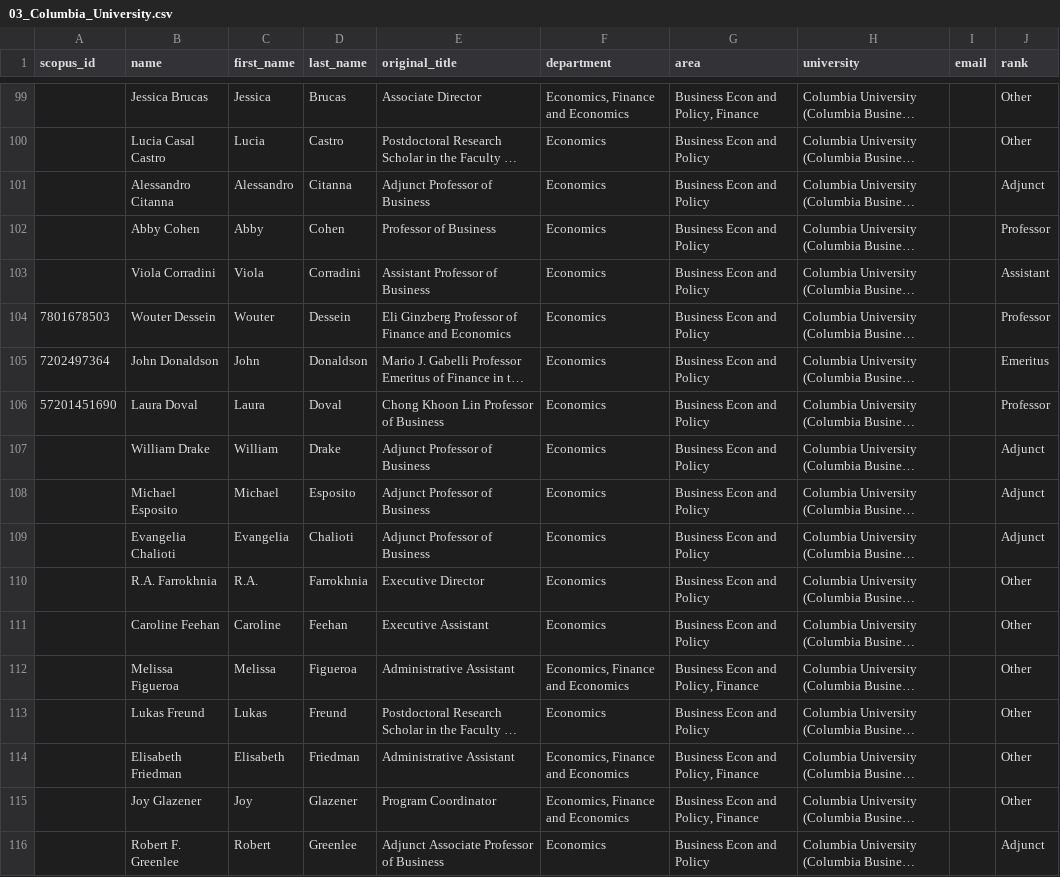
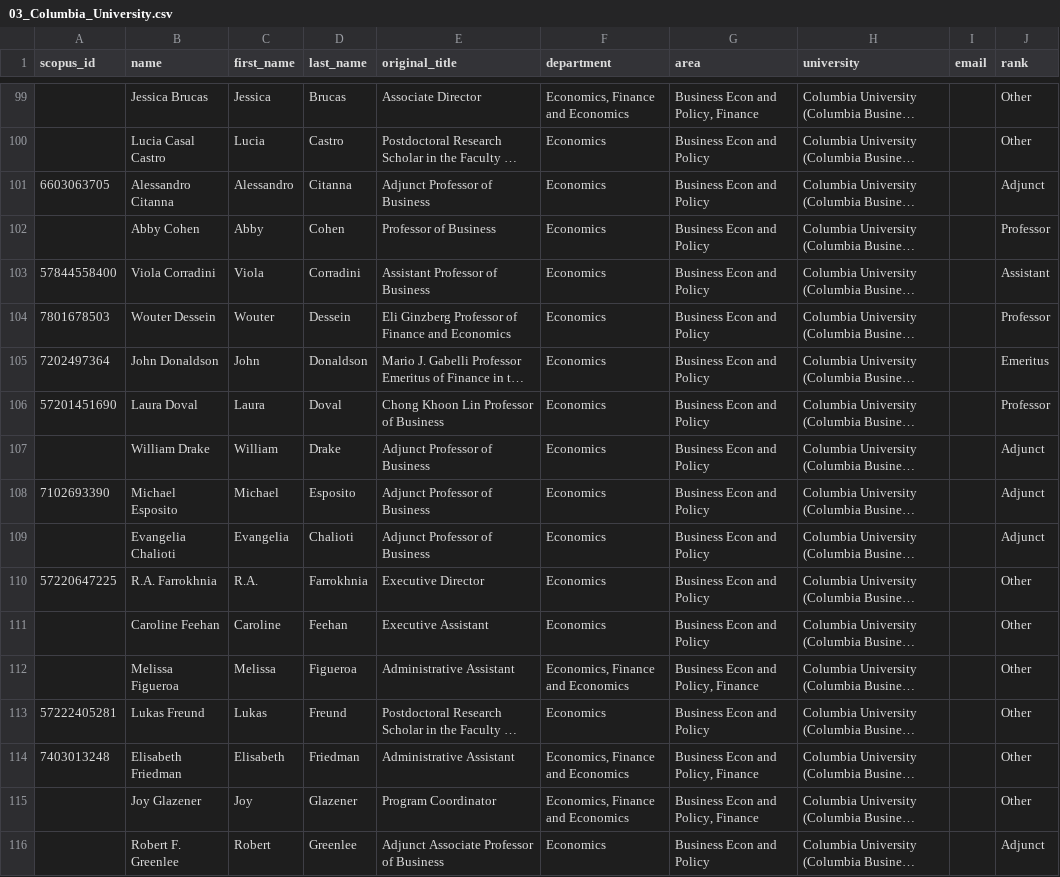
Before and after one commit to SammiWang0516/WebScraping_BusinessFaculties, a CSV file: output/03_Columbia_University.csv, drawn as a sheet; only a part is shown, gaps mark what is left out; long unchanged cells end in …; the diff covers the shown part only; the diff names each change by its address in the sheet, - before the commit and + after, or states it on an @@ line.

```diff
--- a/output/03_Columbia_University.csv
+++ b/output/03_Columbia_University.csv
-A101 (scopus_id): (empty)
+A101 (scopus_id): 6603063705
-A103 (scopus_id): (empty)
+A103 (scopus_id): 57844558400
-A108 (scopus_id): (empty)
+A108 (scopus_id): 7102693390
-A110 (scopus_id): (empty)
+A110 (scopus_id): 57220647225
-A113 (scopus_id): (empty)
+A113 (scopus_id): 57222405281
-A114 (scopus_id): (empty)
+A114 (scopus_id): 7403013248
```
Also changed, not shown: 68 edited cells elsewhere in this file, output/01_University_of_Pennsylvania.csv, output/06_University_of_Southern_California.csv, 17 other files.
